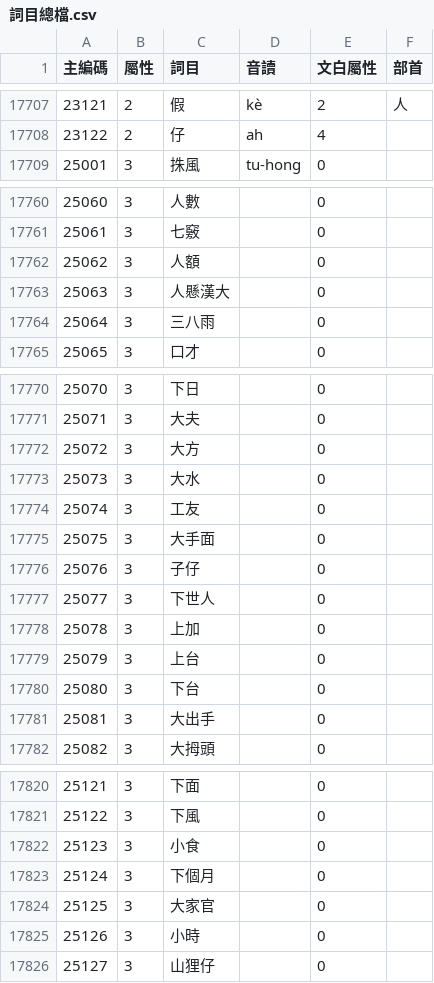
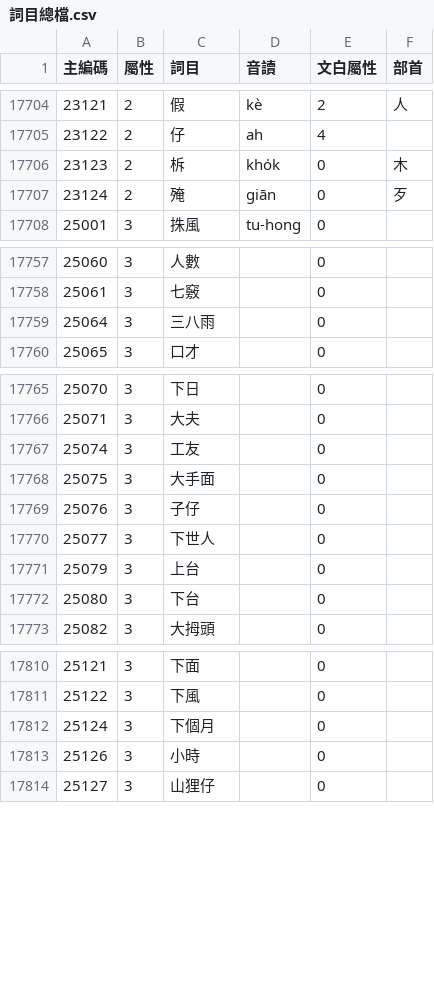
Before and after one commit to g0v/moedict-data-twblg, a CSV file: pua/詞目總檔.csv, drawn as a sheet; only a part is shown, gaps mark what is left out; the diff covers the shown part only.

```diff
--- a/pua/詞目總檔.csv
+++ b/pua/詞目總檔.csv
@@ -17708,2 +17705,4 @@
 23122,2,仔,ah,4,
+23123,2,柝,kho̍k,0,木
+23124,2,殗,giān,0,歹
 25001,3,㧣風,tu-hong,0,
@@ -17761,4 +17758,2 @@
 25061,3,七竅,,0,
-25062,3,人額,,0,
-25063,3,人懸漢大,,0,
 25064,3,三八雨,,0,
@@ -17771,4 +17766,2 @@
 25071,3,大夫,,0,
-25072,3,大方,,0,
-25073,3,大水,,0,
 25074,3,工友,,0,
@@ -17777,6 +17770,4 @@
 25077,3,下世人,,0,
-25078,3,上加,,0,
 25079,3,上台,,0,
 25080,3,下台,,0,
-25081,3,大出手,,0,
 25082,3,大拇頭,,0,
@@ -17821,5 +17811,3 @@
 25122,3,下風,,0,
-25123,3,小食,,0,
 25124,3,下個月,,0,
-25125,3,大家官,,0,
 25126,3,小時,,0,
```
Also changed, not shown: 21 removed rows and 66 edited cells elsewhere in this file, raw/詞彙方言差.csv, raw/詞目總檔.csv, 12 other files.
